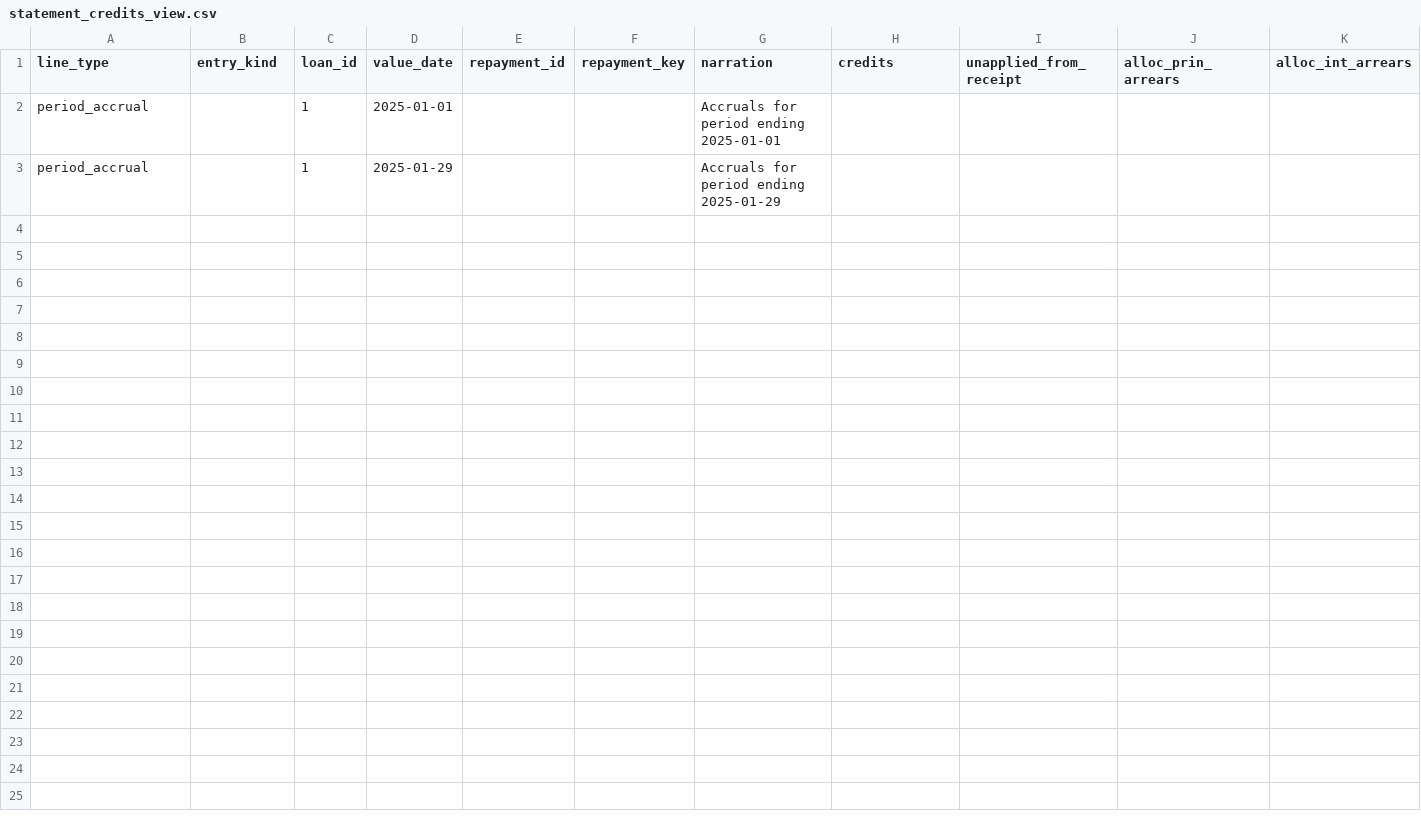
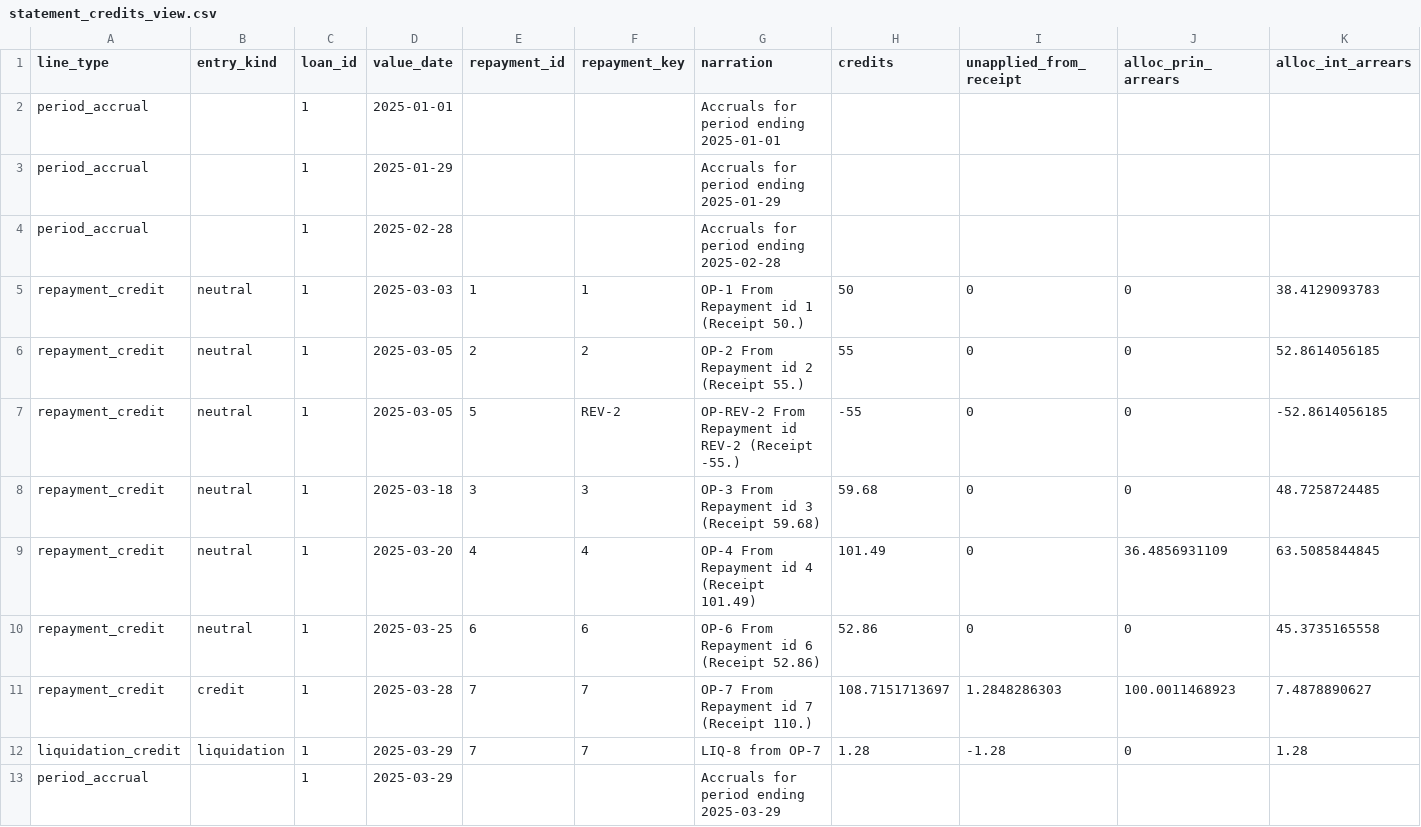
Before and after one commit to hmapxashike-netizen/loan-calculator, a CSV file: farndacred_exports/statement_credits_view.csv, drawn as a sheet; only a part is shown; rows hold the shown columns only; the diff names each change by its address in the sheet, - before the commit and + after, or states it on an @@ line.

```diff
--- a/farndacred_exports/statement_credits_view.csv
+++ b/farndacred_exports/statement_credits_view.csv
+row 4: period_accrual |  | 1 | 2025-02-28 |  |  | Accruals for period ending 2025-02-28
+row 5: repayment_credit | neutral | 1 | 2025-03-03 | 1 | 1 | OP-1 From Repayment id 1 (Receipt 50.) | 50 | 0 | 0 | 38.4129093783
+row 6: repayment_credit | neutral | 1 | 2025-03-05 | 2 | 2 | OP-2 From Repayment id 2 (Receipt 55.) | 55 | 0 | 0 | 52.8614056185
+row 7: repayment_credit | neutral | 1 | 2025-03-05 | 5 | REV-2 | OP-REV-2 From Repayment id REV-2 (Receipt -55.) | -55 | 0 | 0 | -52.8614056185
+row 8: repayment_credit | neutral | 1 | 2025-03-18 | 3 | 3 | OP-3 From Repayment id 3 (Receipt 59.68) | 59.68 | 0 | 0 | 48.7258724485
+row 9: repayment_credit | neutral | 1 | 2025-03-20 | 4 | 4 | OP-4 From Repayment id 4 (Receipt 101.49) | 101.49 | 0 | 36.4856931109 | 63.5085844845
+row 10: repayment_credit | neutral | 1 | 2025-03-25 | 6 | 6 | OP-6 From Repayment id 6 (Receipt 52.86) | 52.86 | 0 | 0 | 45.3735165558
+row 11: repayment_credit | credit | 1 | 2025-03-28 | 7 | 7 | OP-7 From Repayment id 7 (Receipt 110.) | 108.7151713697 | 1.2848286303 | 100.0011468923 | 7.4878890627
+row 12: liquidation_credit | liquidation | 1 | 2025-03-29 | 7 | 7 | LIQ-8 from OP-7 | 1.28 | -1.28 | 0 | 1.28
+row 13: period_accrual |  | 1 | 2025-03-29 |  |  | Accruals for period ending 2025-03-29
```
Also changed, not shown: farndacred_exports/loan_repayment_allocation.csv, farndacred_exports/loan_repayments.csv, 13 other files.
